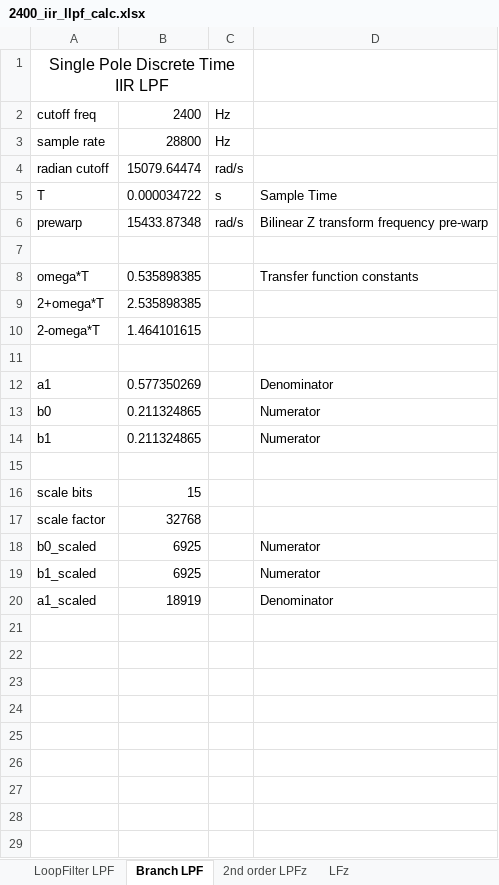
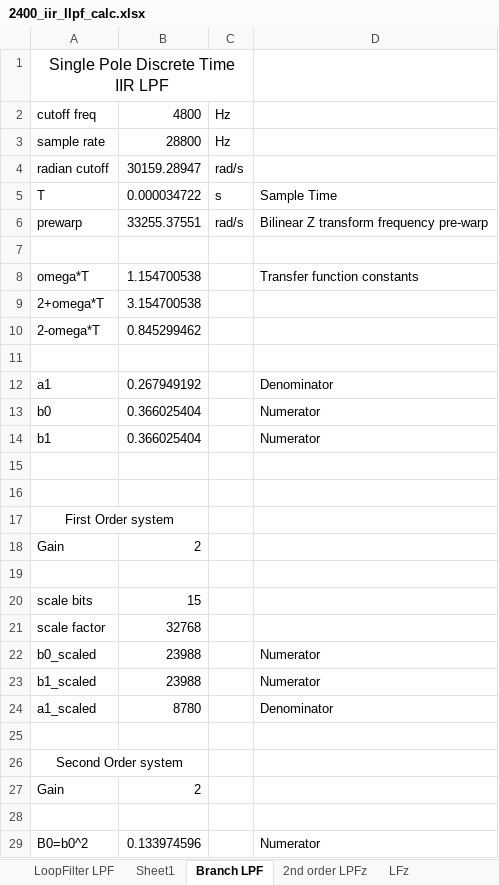
Before and after one commit to ninocarrillo/N9600A-sim, an Excel workbook: 2400_iir_llpf_calc.xlsx, sheet Branch LPF, drawn as a sheet; only a part is shown; values as stored, in another font and other column widths than the file's, no borders; addresses are those after the commit; the diff covers the shown part only; the diff names each change by its address in the sheet, - before the commit and + after, or states it on an @@ line.

```diff
--- a/2400_iir_llpf_calc.xlsx (sheet Branch LPF)
+++ b/2400_iir_llpf_calc.xlsx (sheet Branch LPF)
+sheet tab: Sheet1
-B2: 2400
+B2: 4800
-B4: 15079.64474
+B4: 30159.28947
-B6: 15433.87348
+B6: 33255.37551
-B8: 0.535898385
+B8: 1.154700538
-B9: 2.535898385
+B9: 3.154700538
-B10: 1.464101615
+B10: 0.845299462
-B12: 0.577350269
+B12: 0.267949192
-B13:B14: 0.211324865
+B13:B14: 0.366025404
+row 15: (empty)
+row 16: (empty)
+row 17: First Order system
+row 18: Gain | 2
-B22:B23: 6925
+B22:B23: 23988
-B24: 18919
+B24: 8780
+row 25: (empty)
+row 26: Second Order system
+row 27: Gain | 2
+row 28: (empty)
+row 29: B0=b0^2 | 0.133974596 |  | Numerator
```
Also changed, not shown: 13 added rows elsewhere in this sheet, sheet LoopFilter LPF, sheet LFz, formulas that keep their value, 4 other files.
